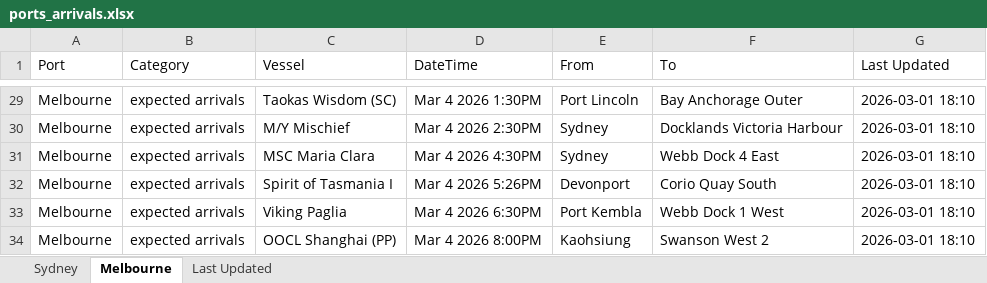
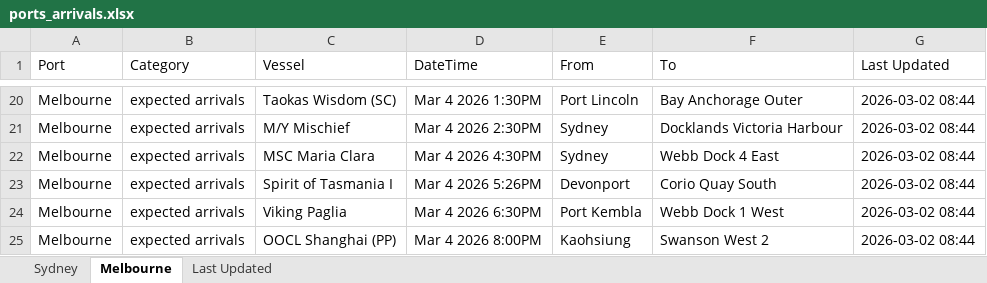
Before and after one commit to IT-ships/python-automation, an Excel workbook: output/ports_arrivals.xlsx, sheet Melbourne, drawn as a sheet; only a part is shown, gaps mark what is left out; values as stored, in another font and other column widths than the file's, no borders; addresses are those after the commit; the diff covers the shown part only; the diff names each change by its address in the sheet, - before the commit and + after, or states it on an @@ line.

```diff
--- a/output/ports_arrivals.xlsx (sheet Melbourne)
+++ b/output/ports_arrivals.xlsx (sheet Melbourne)
-G20:G25 (Last Updated): 2026-03-01 18:10
+G20:G25 (Last Updated): 2026-03-02 08:44
```
Also changed, not shown: other rows of this sheet, sheet Sydney, sheet Last Updated.
